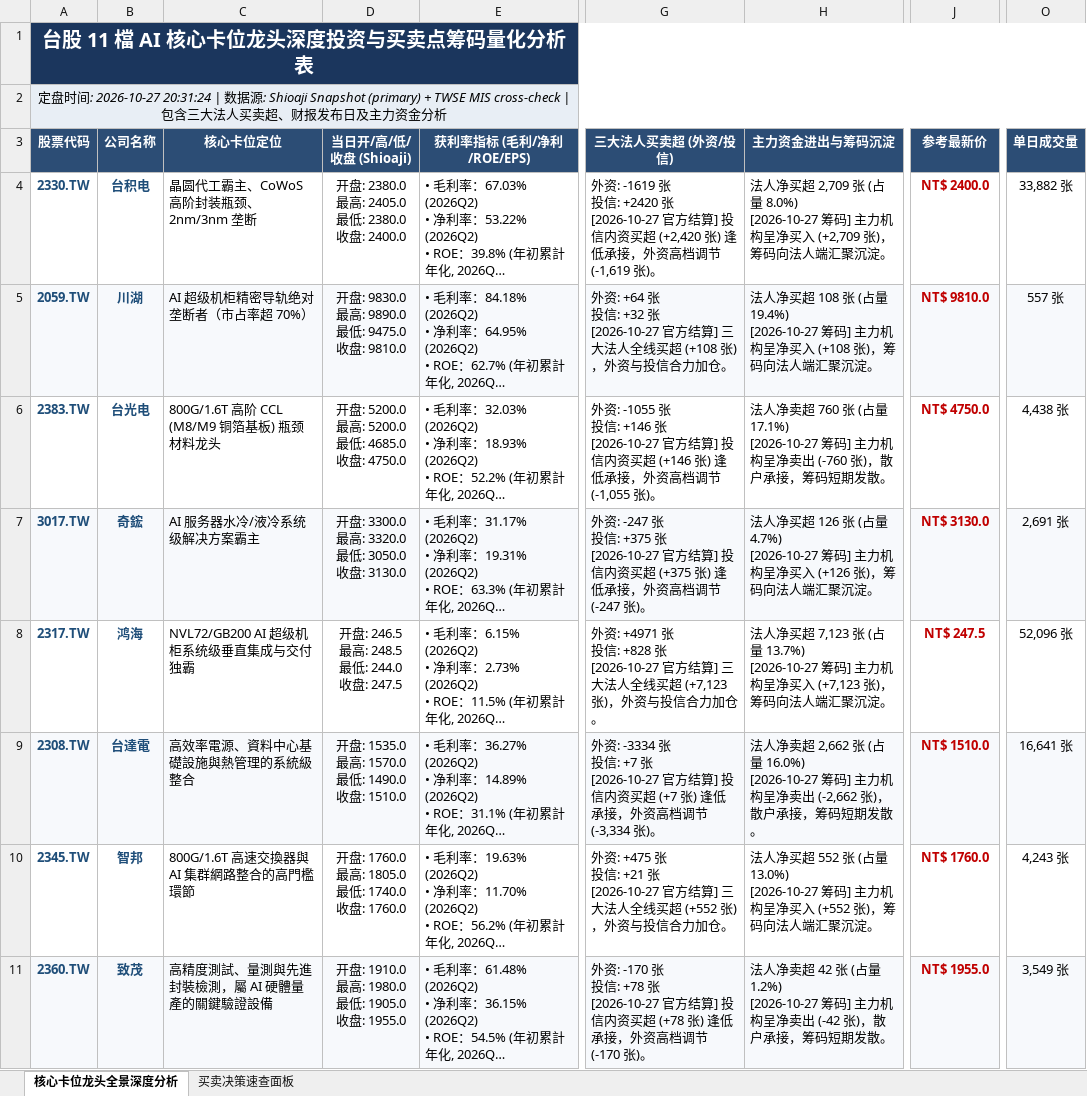
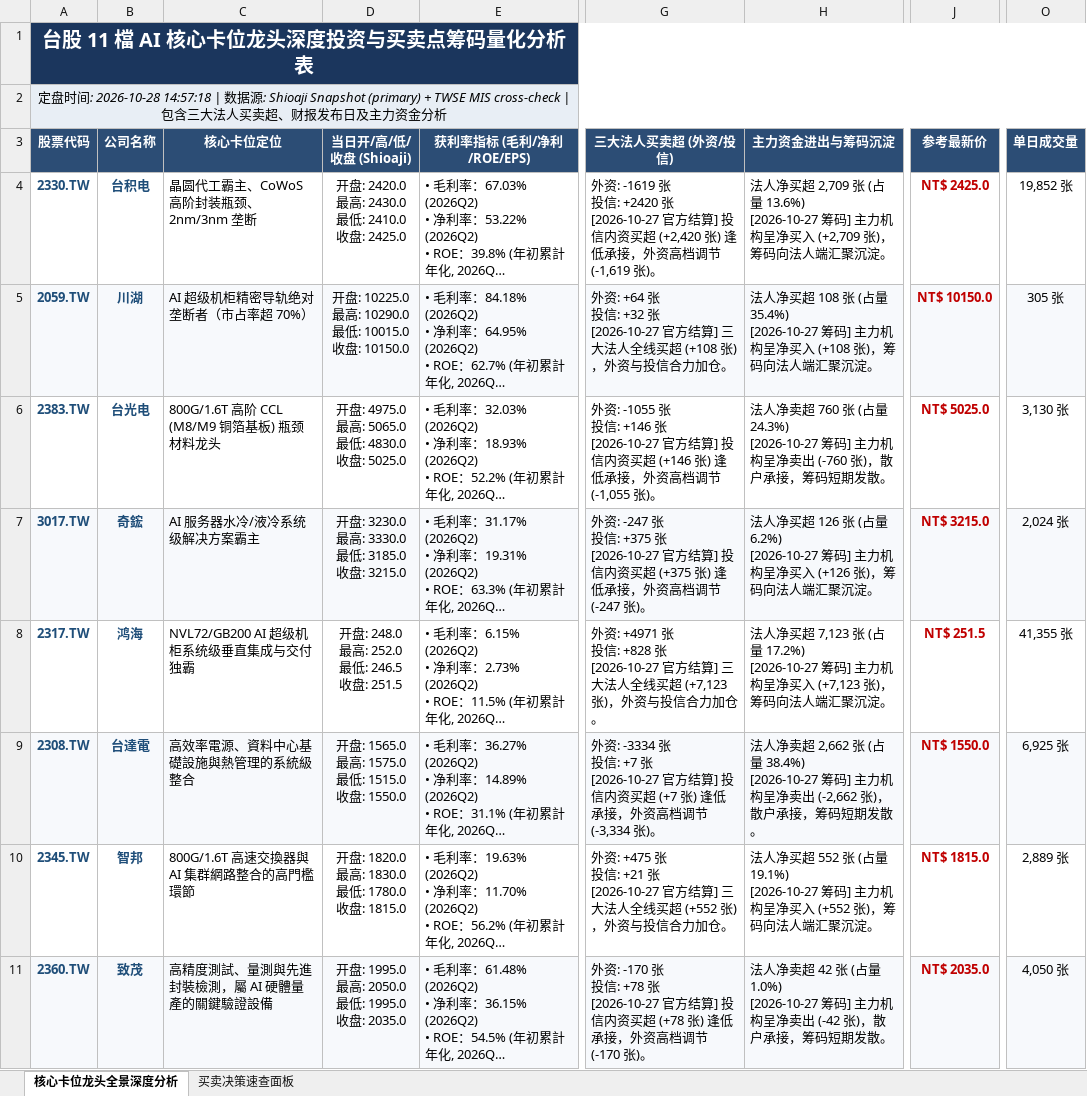
Before and after one commit to TonyTCFu/taiwan-stock-analysis, an Excel workbook: 台股 5 大 AI 核心卡位龙头深度投资与买卖点筹码量化分析表.xlsx, sheet 核心卡位龙头全景深度分析, drawn as a sheet; only a part is shown, gaps mark what is left out; long unchanged cells end in …; values as stored, in another font and other column widths than the file's, no borders; ↵ is a line break in a cell; the diff covers the shown part only; the diff names each change by its address in the sheet, - before the commit and + after, or states it on an @@ line.

```diff
--- a/台股 5 大 AI 核心卡位龙头深度投资与买卖点筹码量化分析表.xlsx (sheet 核心卡位龙头全景深度分析)
+++ b/台股 5 大 AI 核心卡位龙头深度投资与买卖点筹码量化分析表.xlsx (sheet 核心卡位龙头全景深度分析)
-A2 (股票代码): …间: 2026-10-27 20:31:24 | 数…
+A2 (股票代码): …间: 2026-10-28 14:57:18 | 数…
-D4 (当日开/高/低/收盘 (Shioaji)): 开盘: 2380.0 ↵ 最高: 2405.0 ↵ 最低: 2380.0 ↵ 收盘: 2400.0
+D4 (当日开/高/低/收盘 (Shioaji)): 开盘: 2420.0 ↵ 最高: 2430.0 ↵ 最低: 2410.0 ↵ 收盘: 2425.0
-H4 (主力资金进出与筹码沉淀): …(占量 8.0%) ↵ [2026-10-27 筹码]…
+H4 (主力资金进出与筹码沉淀): …(占量 13.6%) ↵ [2026-10-27 筹码]…
-J4 (参考最新价): NT$ 2400.0
+J4 (参考最新价): NT$ 2425.0
-O4 (单日成交量): 33,882 张
+O4 (单日成交量): 19,852 张
-D5 (当日开/高/低/收盘 (Shioaji)): 开盘: 9830.0 ↵ 最高: 9890.0 ↵ 最低: 9475.0 ↵ 收盘: 9810.0
+D5 (当日开/高/低/收盘 (Shioaji)): 开盘: 10225.0 ↵ 最高: 10290.0 ↵ 最低: 10015.0 ↵ 收盘: 10150.0
-H5 (主力资金进出与筹码沉淀): …(占量 19.4%) ↵ [2026-10-27 筹码]…
+H5 (主力资金进出与筹码沉淀): …(占量 35.4%) ↵ [2026-10-27 筹码]…
-J5 (参考最新价): NT$ 9810.0
+J5 (参考最新价): NT$ 10150.0
-O5 (单日成交量): 557 张
+O5 (单日成交量): 305 张
-D6 (当日开/高/低/收盘 (Shioaji)): 开盘: 5200.0 ↵ 最高: 5200.0 ↵ 最低: 4685.0 ↵ 收盘: 4750.0
+D6 (当日开/高/低/收盘 (Shioaji)): 开盘: 4975.0 ↵ 最高: 5065.0 ↵ 最低: 4830.0 ↵ 收盘: 5025.0
-H6 (主力资金进出与筹码沉淀): …(占量 17.1%) ↵ [2026-10-27 筹码]…
+H6 (主力资金进出与筹码沉淀): …(占量 24.3%) ↵ [2026-10-27 筹码]…
-J6 (参考最新价): NT$ 4750.0
+J6 (参考最新价): NT$ 5025.0
-O6 (单日成交量): 4,438 张
+O6 (单日成交量): 3,130 张
-D7 (当日开/高/低/收盘 (Shioaji)): 开盘: 3300.0 ↵ 最高: 3320.0 ↵ 最低: 3050.0 ↵ 收盘: 3130.0
+D7 (当日开/高/低/收盘 (Shioaji)): 开盘: 3230.0 ↵ 最高: 3330.0 ↵ 最低: 3185.0 ↵ 收盘: 3215.0
-H7 (主力资金进出与筹码沉淀): …(占量 4.7%) ↵ [2026-10-27 筹码]…
+H7 (主力资金进出与筹码沉淀): …(占量 6.2%) ↵ [2026-10-27 筹码]…
-J7 (参考最新价): NT$ 3130.0
+J7 (参考最新价): NT$ 3215.0
-O7 (单日成交量): 2,691 张
+O7 (单日成交量): 2,024 张
-D8 (当日开/高/低/收盘 (Shioaji)): 开盘: 246.5 ↵ 最高: 248.5 ↵ 最低: 244.0 ↵ 收盘: 247.5
+D8 (当日开/高/低/收盘 (Shioaji)): 开盘: 248.0 ↵ 最高: 252.0 ↵ 最低: 246.5 ↵ 收盘: 251.5
-H8 (主力资金进出与筹码沉淀): …(占量 13.7%) ↵ [2026-10-27 筹码]…
+H8 (主力资金进出与筹码沉淀): …(占量 17.2%) ↵ [2026-10-27 筹码]…
-J8 (参考最新价): NT$ 247.5
+J8 (参考最新价): NT$ 251.5
-O8 (单日成交量): 52,096 张
+O8 (单日成交量): 41,355 张
-D9 (当日开/高/低/收盘 (Shioaji)): 开盘: 1535.0 ↵ 最高: 1570.0 ↵ 最低: 1490.0 ↵ 收盘: 1510.0
+D9 (当日开/高/低/收盘 (Shioaji)): 开盘: 1565.0 ↵ 最高: 1575.0 ↵ 最低: 1515.0 ↵ 收盘: 1550.0
-H9 (主力资金进出与筹码沉淀): …(占量 16.0%) ↵ [2026-10-27 筹码]…
+H9 (主力资金进出与筹码沉淀): …(占量 38.4%) ↵ [2026-10-27 筹码]…
-J9 (参考最新价): NT$ 1510.0
+J9 (参考最新价): NT$ 1550.0
-O9 (单日成交量): 16,641 张
+O9 (单日成交量): 6,925 张
-D10 (当日开/高/低/收盘 (Shioaji)): 开盘: 1760.0 ↵ 最高: 1805.0 ↵ 最低: 1740.0 ↵ 收盘: 1760.0
+D10 (当日开/高/低/收盘 (Shioaji)): 开盘: 1820.0 ↵ 最高: 1830.0 ↵ 最低: 1780.0 ↵ 收盘: 1815.0
-H10 (主力资金进出与筹码沉淀): …(占量 13.0%) ↵ [2026-10-27 筹码]…
+H10 (主力资金进出与筹码沉淀): …(占量 19.1%) ↵ [2026-10-27 筹码]…
-J10 (参考最新价): NT$ 1760.0
+J10 (参考最新价): NT$ 1815.0
-O10 (单日成交量): 4,243 张
+O10 (单日成交量): 2,889 张
-D11 (当日开/高/低/收盘 (Shioaji)): 开盘: 1910.0 ↵ 最高: 1980.0 ↵ 最低: 1905.0 ↵ 收盘: 1955.0
+D11 (当日开/高/低/收盘 (Shioaji)): 开盘: 1995.0 ↵ 最高: 2050.0 ↵ 最低: 1995.0 ↵ 收盘: 2035.0
-H11 (主力资金进出与筹码沉淀): …(占量 1.2%) ↵ [2026-10-27 筹码]…
+H11 (主力资金进出与筹码沉淀): …(占量 1.0%) ↵ [2026-10-27 筹码]…
-J11 (参考最新价): NT$ 1955.0
+J11 (参考最新价): NT$ 2035.0
-O11 (单日成交量): 3,549 张
+O11 (单日成交量): 4,050 张
```
Also changed, not shown: 12 edited cells elsewhere in this sheet, sheet 买卖决策速查面板, 4 other files.
